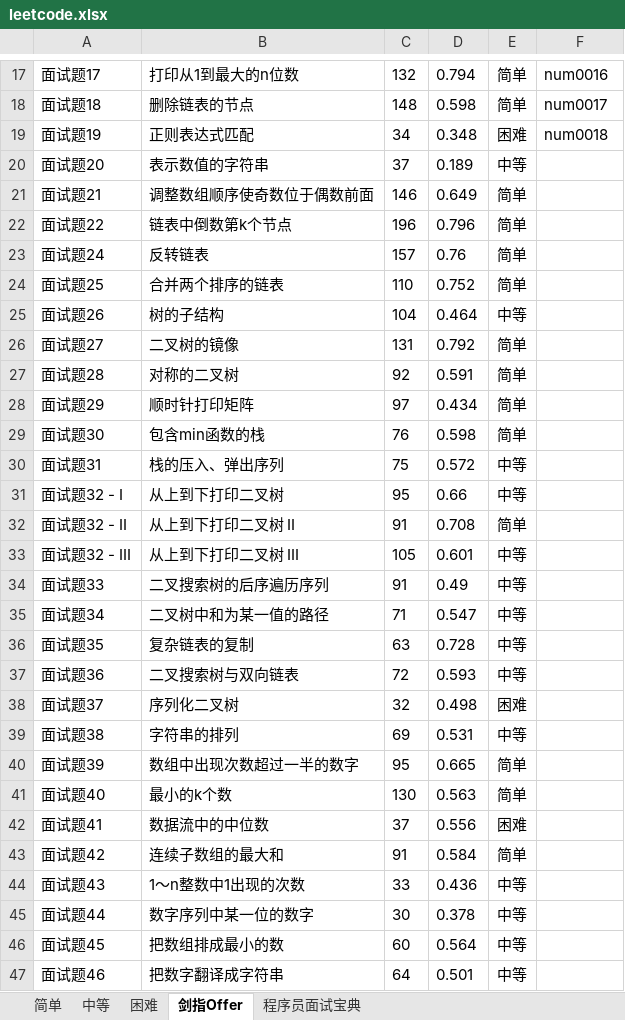
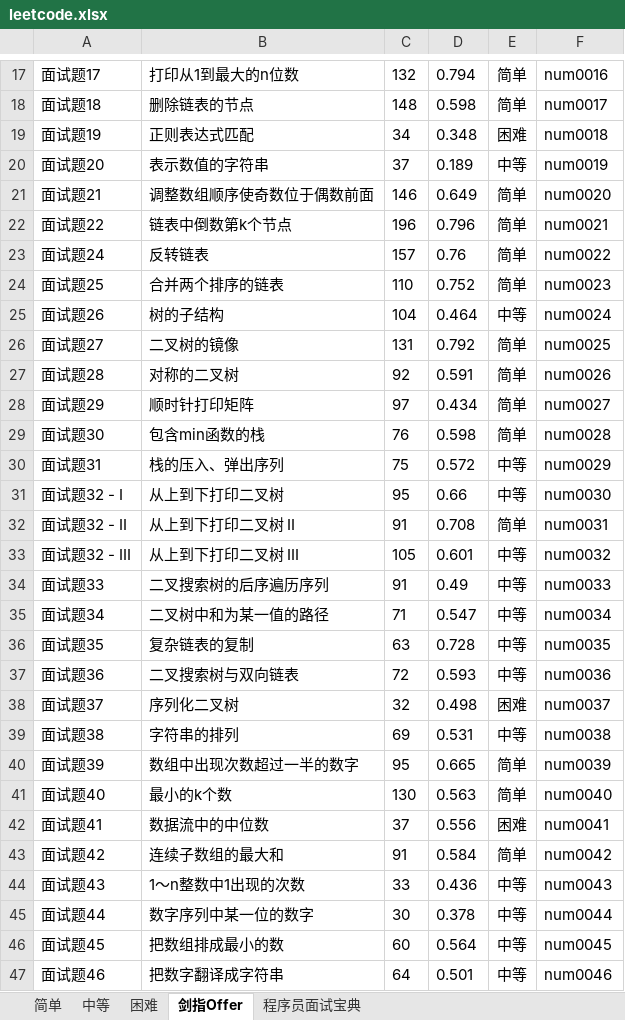
Before and after one commit to qjustin/practice, an Excel workbook: src/main/java/com/coding/training/algorithmic/leetcode.xlsx, sheet 剑指Offer, drawn as a sheet; only a part is shown, gaps mark what is left out; values as stored, in another font and other column widths than the file's, no borders; the diff covers the shown part only; the diff names each change by its address in the sheet, - before the commit and + after, or states it on an @@ line.

```diff
--- a/src/main/java/com/coding/training/algorithmic/leetcode.xlsx (sheet 剑指Offer)
+++ b/src/main/java/com/coding/training/algorithmic/leetcode.xlsx (sheet 剑指Offer)
-F20: (empty)
+F20: num0019
-F21: (empty)
+F21: num0020
-F22: (empty)
+F22: num0021
-F23: (empty)
+F23: num0022
-F24: (empty)
+F24: num0023
-F25: (empty)
+F25: num0024
-F26: (empty)
+F26: num0025
-F27: (empty)
+F27: num0026
-F28: (empty)
+F28: num0027
-F29: (empty)
+F29: num0028
-F30: (empty)
+F30: num0029
-F31: (empty)
+F31: num0030
-F32: (empty)
+F32: num0031
-F33: (empty)
+F33: num0032
-F34: (empty)
+F34: num0033
-F35: (empty)
+F35: num0034
-F36: (empty)
+F36: num0035
-F37: (empty)
+F37: num0036
-F38: (empty)
+F38: num0037
-F39: (empty)
+F39: num0038
-F40: (empty)
+F40: num0039
-F41: (empty)
+F41: num0040
-F42: (empty)
+F42: num0041
-F43: (empty)
+F43: num0042
-F44: (empty)
+F44: num0043
-F45: (empty)
+F45: num0044
-F46: (empty)
+F46: num0045
-F47: (empty)
+F47: num0046
```
Also changed, not shown: 29 edited cells elsewhere in this sheet, 1 other file.
